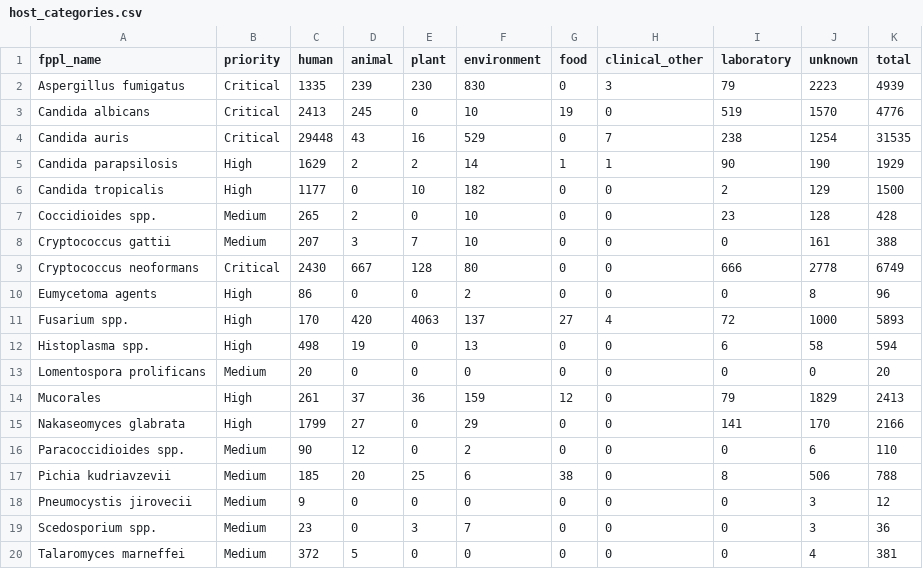
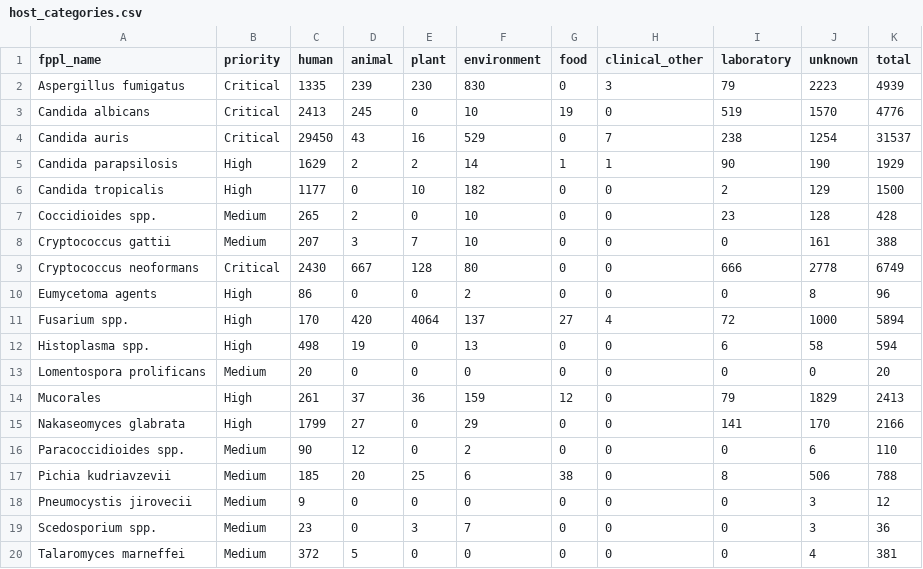
Before and after one commit to happykhan/fungiwatch, a CSV file: build/host_categories.csv, drawn as a sheet.

Commit message:
chore: daily data update 2026-07-31 —  8 files changed, 205 insertions(+), 52 deletions(-)

```diff
--- a/build/host_categories.csv
+++ b/build/host_categories.csv
@@ -3,3 +3,3 @@ Aspergillus fumigatus,Critical,1335,239,230,830,0,3,79,2223,4939
 Candida albicans,Critical,2413,245,0,10,19,0,519,1570,4776
-Candida auris,Critical,29448,43,16,529,0,7,238,1254,31535
+Candida auris,Critical,29450,43,16,529,0,7,238,1254,31537
 Candida parapsilosis,High,1629,2,2,14,1,1,90,190,1929
@@ -10,3 +10,3 @@ Cryptococcus neoformans,Critical,2430,667,128,80,0,0,666,2778,6749
 Eumycetoma agents,High,86,0,0,2,0,0,0,8,96
-Fusarium spp.,High,170,420,4063,137,27,4,72,1000,5893
+Fusarium spp.,High,170,420,4064,137,27,4,72,1000,5894
 Histoplasma spp.,High,498,19,0,13,0,0,6,58,594
```
Also changed, not shown: build/submitter_categories.csv, 6 other files.
